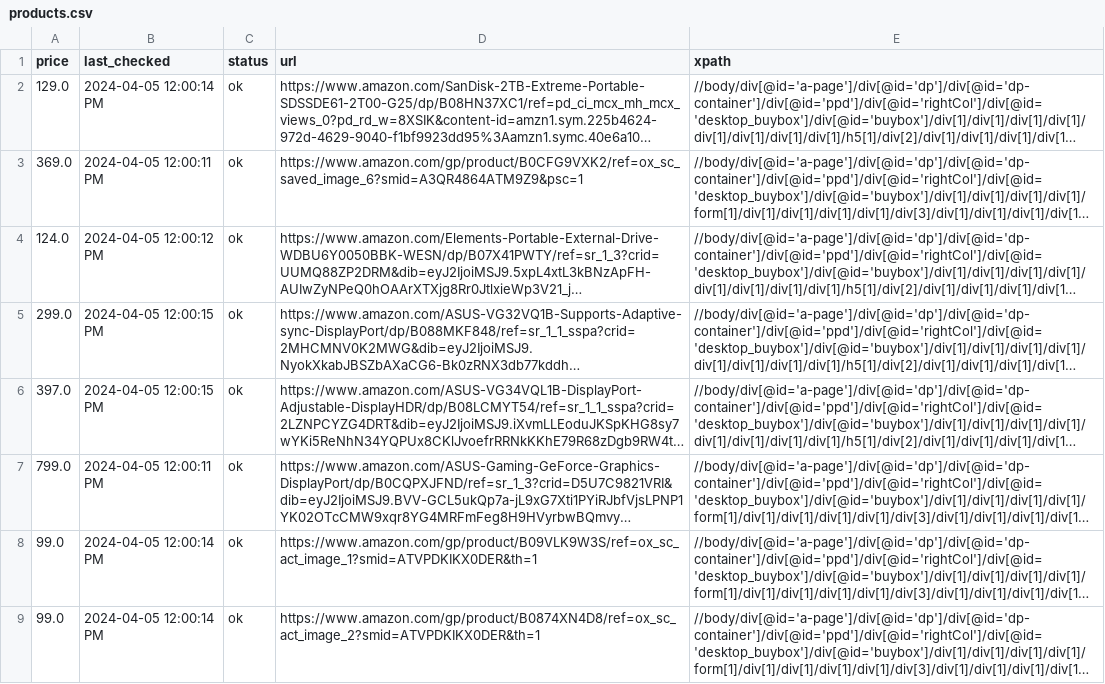
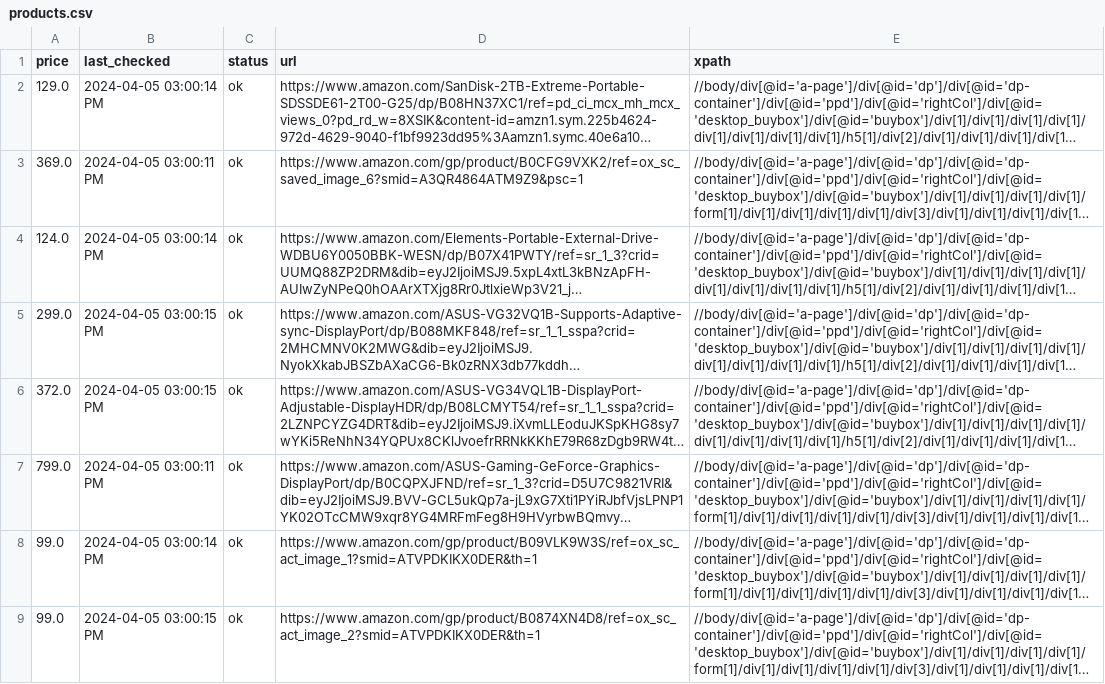
Before and after one commit to misranrifat/price-tracker, a CSV file: products.csv, drawn as a sheet; long unchanged cells end in …; the diff names each change by its address in the sheet, - before the commit and + after, or states it on an @@ line.

Commit message:
Updating products.csv and app.log

```diff
--- a/products.csv
+++ b/products.csv
-B2 (last_checked): 2024-04-05 12:00:14 PM
+B2 (last_checked): 2024-04-05 03:00:14 PM
-B3 (last_checked): 2024-04-05 12:00:11 PM
+B3 (last_checked): 2024-04-05 03:00:11 PM
-B4 (last_checked): 2024-04-05 12:00:12 PM
+B4 (last_checked): 2024-04-05 03:00:14 PM
-B5:B6 (last_checked): 2024-04-05 12:00:15 PM
+B5:B6 (last_checked): 2024-04-05 03:00:15 PM
-A6 (price): 397.0
+A6 (price): 372.0
-B7 (last_checked): 2024-04-05 12:00:11 PM
+B7 (last_checked): 2024-04-05 03:00:11 PM
-B8 (last_checked): 2024-04-05 12:00:14 PM
+B8 (last_checked): 2024-04-05 03:00:14 PM
-B9 (last_checked): 2024-04-05 12:00:14 PM
+B9 (last_checked): 2024-04-05 03:00:15 PM
```
Also changed, not shown: 1 other file.
